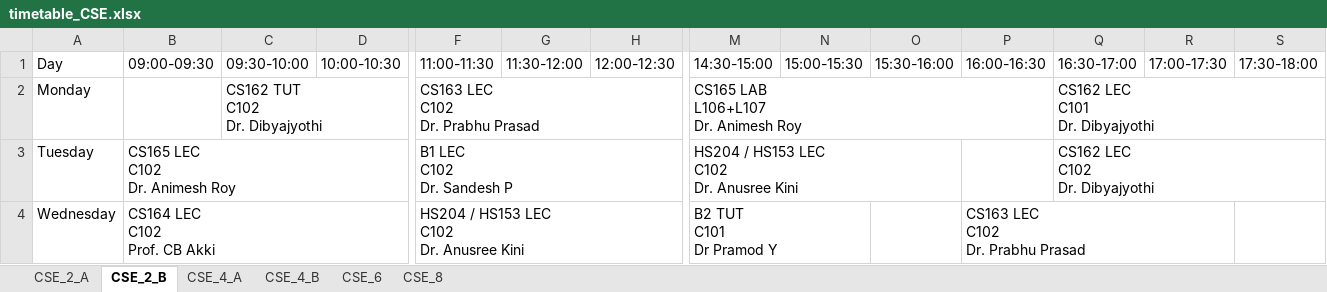
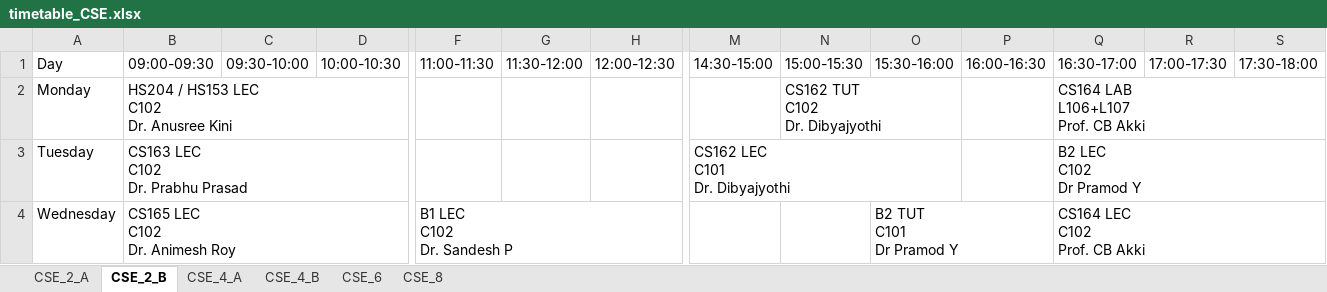
Before and after one commit to Shreya22-hub/Automated-TimeTable, an Excel workbook: uploads/timetables/timetable_CSE.xlsx, sheet CSE_2_B, drawn as a sheet; only a part is shown, gaps mark what is left out; values as stored, in another font and other column widths than the file's, no cell formats; ↵ is a line break in a cell; the diff covers the shown part only; the diff names each change by its address in the sheet, - before the commit and + after, or states it on an @@ line.

```diff
--- a/uploads/timetables/timetable_CSE.xlsx (sheet CSE_2_B)
+++ b/uploads/timetables/timetable_CSE.xlsx (sheet CSE_2_B)
-B2 (09:00-09:30): (empty)
+B2 (09:00-09:30): HS204 / HS153 LEC ↵ C102 ↵ Dr. Anusree Kini
+B2:D2 merged
-C2 (09:30-10:00): CS162 TUT ↵ C102 ↵ Dr. Dibyajyothi
+C2 (09:30-10:00): (empty)
-C2:D2 merged
-F2 (11:00-11:30): CS163 LEC ↵ C102 ↵ Dr. Prabhu Prasad
+F2 (11:00-11:30): (empty)
-F2:H2 merged
-M2 (14:30-15:00): CS165 LAB ↵ L106+L107 ↵ Dr. Animesh Roy
+M2 (14:30-15:00): (empty)
-M2:P2 merged
-N2 (15:00-15:30): (empty)
+N2 (15:00-15:30): CS162 TUT ↵ C102 ↵ Dr. Dibyajyothi
+N2:O2 merged
-Q2 (16:30-17:00): CS162 LEC ↵ C101 ↵ Dr. Dibyajyothi
+Q2 (16:30-17:00): CS164 LAB ↵ L106+L107 ↵ Prof. CB Akki
-Q2:S2 merged
+Q2:T2 merged
-B3 (09:00-09:30): CS165 LEC ↵ C102 ↵ Dr. Animesh Roy
+B3 (09:00-09:30): CS163 LEC ↵ C102 ↵ Dr. Prabhu Prasad
-F3 (11:00-11:30): B1 LEC ↵ C102 ↵ Dr. Sandesh P
+F3 (11:00-11:30): (empty)
-F3:H3 merged
-M3 (14:30-15:00): HS204 / HS153 LEC ↵ C102 ↵ Dr. Anusree Kini
+M3 (14:30-15:00): CS162 LEC ↵ C101 ↵ Dr. Dibyajyothi
-Q3 (16:30-17:00): CS162 LEC ↵ C102 ↵ Dr. Dibyajyothi
+Q3 (16:30-17:00): B2 LEC ↵ C102 ↵ Dr Pramod Y
-B4 (09:00-09:30): CS164 LEC ↵ C102 ↵ Prof. CB Akki
+B4 (09:00-09:30): CS165 LEC ↵ C102 ↵ Dr. Animesh Roy
-F4 (11:00-11:30): HS204 / HS153 LEC ↵ C102 ↵ Dr. Anusree Kini
+F4 (11:00-11:30): B1 LEC ↵ C102 ↵ Dr. Sandesh P
-M4 (14:30-15:00): B2 TUT ↵ C101 ↵ Dr Pramod Y
+M4 (14:30-15:00): (empty)
-M4:N4 merged
-O4 (15:30-16:00): (empty)
+O4 (15:30-16:00): B2 TUT ↵ C101 ↵ Dr Pramod Y
+O4:P4 merged
-P4 (16:00-16:30): CS163 LEC ↵ C102 ↵ Dr. Prabhu Prasad
+P4 (16:00-16:30): (empty)
-P4:R4 merged
-Q4 (16:30-17:00): (empty)
+Q4 (16:30-17:00): CS164 LEC ↵ C102 ↵ Prof. CB Akki
+Q4:S4 merged
```
Also changed, not shown: 12 edited cells and merged cells elsewhere in this sheet, sheet CSE_4_B, sheet CSE_6, sheet CSE_2_A, sheet CSE_4_A, sheet CSE_8, cell formats, 14 other files.
